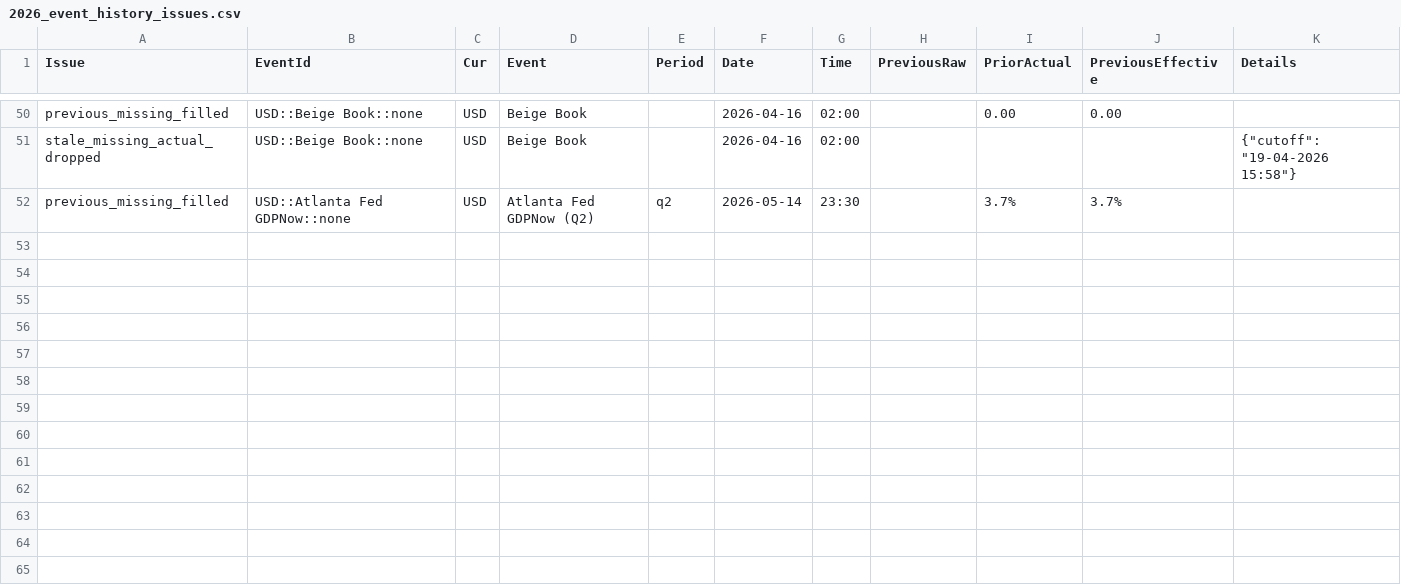
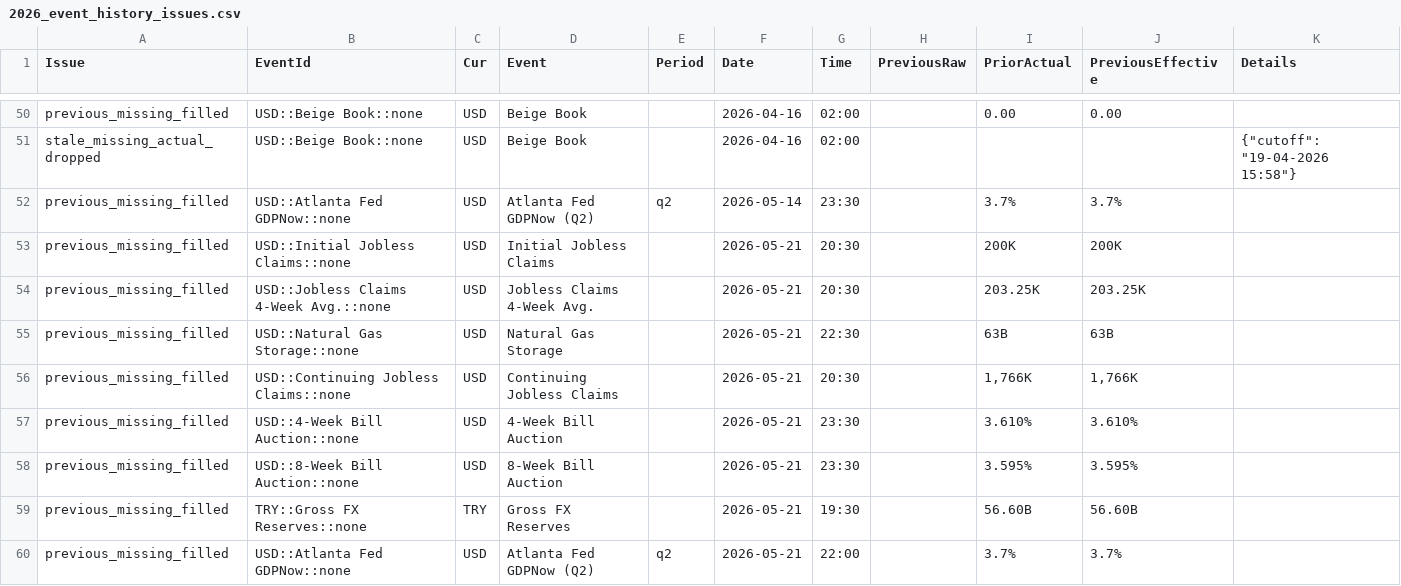
Before and after one commit to yiyousiow000814/XAUUSD-Calendar-Agent, a CSV file: data/event_history_index/2026_event_history_issues.csv, drawn as a sheet; only a part is shown, gaps mark what is left out.

```diff
--- a/data/event_history_index/2026_event_history_issues.csv
+++ b/data/event_history_index/2026_event_history_issues.csv
@@ -52 +52,9 @@ stale_missing_actual_dropped,USD::Beige Book::none,USD,Beige Book,,2026-04-16,02
 previous_missing_filled,USD::Atlanta Fed GDPNow::none,USD,Atlanta Fed GDPNow  (Q2),q2,2026-05-14,23:30,,3.7%,3.7%,
+previous_missing_filled,USD::Initial Jobless Claims::none,USD,Initial Jobless Claims,,2026-05-21,20:30,,200K,200K,
+previous_missing_filled,USD::Jobless Claims 4-Week Avg.::none,USD,Jobless Claims 4-Week Avg.,,2026-05-21,20:30,,203.25K,203.25K,
+previous_missing_filled,USD::Natural Gas Storage::none,USD,Natural Gas Storage,,2026-05-21,22:30,,63B,63B,
+previous_missing_filled,USD::Continuing Jobless Claims::none,USD,Continuing Jobless Claims,,2026-05-21,20:30,,"1,766K","1,766K",
+previous_missing_filled,USD::4-Week Bill Auction::none,USD,4-Week Bill Auction,,2026-05-21,23:30,,3.610%,3.610%,
+previous_missing_filled,USD::8-Week Bill Auction::none,USD,8-Week Bill Auction,,2026-05-21,23:30,,3.595%,3.595%,
+previous_missing_filled,TRY::Gross FX Reserves::none,TRY,Gross FX Reserves,,2026-05-21,19:30,,56.60B,56.60B,
+previous_missing_filled,USD::Atlanta Fed GDPNow::none,USD,Atlanta Fed GDPNow  (Q2),q2,2026-05-21,22:00,,3.7%,3.7%,
```
Also changed, not shown: data/event_history_index/2026_event_history_issues_solved.csv, data/event_history_index/2026_event_history_previous_patch.csv, 7 other files.
